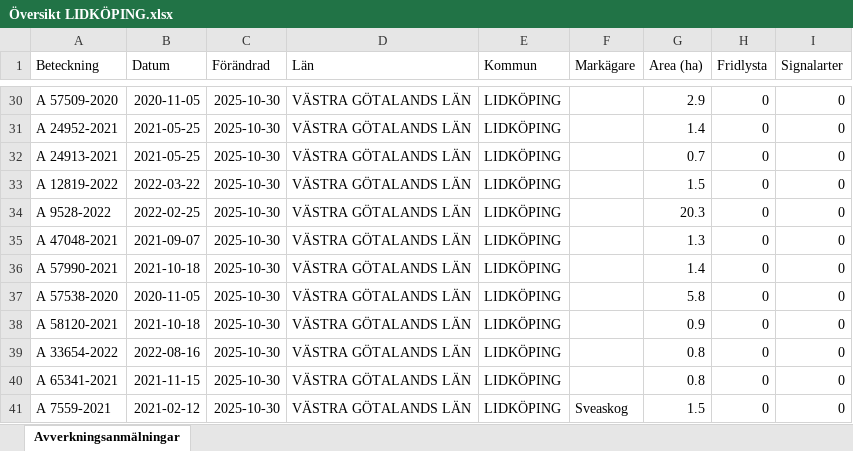
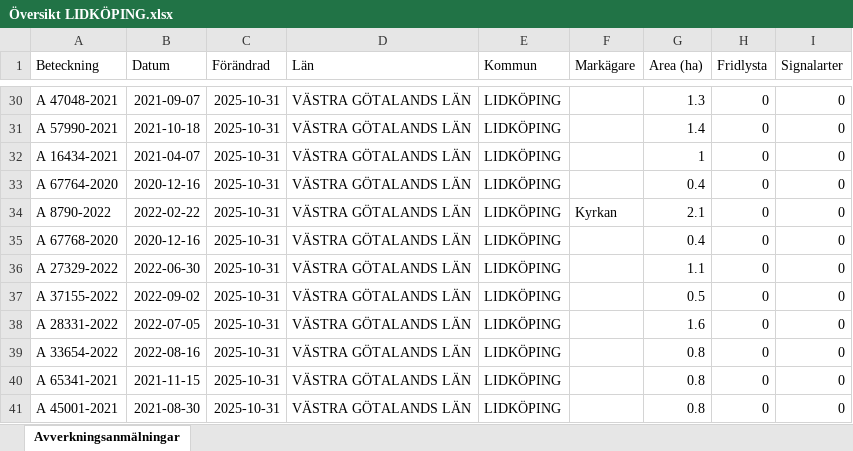
Before and after one commit to klasma/Logging_1494, an Excel workbook: Översikt LIDKÖPING.xlsx, sheet Avverkningsanmälningar, drawn as a sheet; only a part is shown, gaps mark what is left out; values as stored, in another font and other column widths than the file's, no borders; the diff covers the shown part only; the diff names each change by its address in the sheet, - before the commit and + after, or states it on an @@ line.

```diff
--- a/Översikt LIDKÖPING.xlsx (sheet Avverkningsanmälningar)
+++ b/Översikt LIDKÖPING.xlsx (sheet Avverkningsanmälningar)
-A30 (Beteckning): A 57509-2020
+A30 (Beteckning): A 47048-2021
-B30 (Datum): 2020-11-05
+B30 (Datum): 2021-09-07
-C30:C41 (Förändrad): 2025-10-30
+C30:C41 (Förändrad): 2025-10-31
-G30 (Area (ha)): 2.9
+G30 (Area (ha)): 1.3
-A31 (Beteckning): A 24952-2021
+A31 (Beteckning): A 57990-2021
-B31 (Datum): 2021-05-25
+B31 (Datum): 2021-10-18
-A32 (Beteckning): A 24913-2021
+A32 (Beteckning): A 16434-2021
-B32 (Datum): 2021-05-25
+B32 (Datum): 2021-04-07
-G32 (Area (ha)): 0.7
+G32 (Area (ha)): 1
-A33 (Beteckning): A 12819-2022
+A33 (Beteckning): A 67764-2020
-B33 (Datum): 2022-03-22
+B33 (Datum): 2020-12-16
-G33 (Area (ha)): 1.5
+G33 (Area (ha)): 0.4
-A34 (Beteckning): A 9528-2022
+A34 (Beteckning): A 8790-2022
-B34 (Datum): 2022-02-25
+B34 (Datum): 2022-02-22
-F34 (Markägare): (empty)
+F34 (Markägare): Kyrkan
-G34 (Area (ha)): 20.3
+G34 (Area (ha)): 2.1
-A35 (Beteckning): A 47048-2021
+A35 (Beteckning): A 67768-2020
-B35 (Datum): 2021-09-07
+B35 (Datum): 2020-12-16
-G35 (Area (ha)): 1.3
+G35 (Area (ha)): 0.4
-A36 (Beteckning): A 57990-2021
+A36 (Beteckning): A 27329-2022
-B36 (Datum): 2021-10-18
+B36 (Datum): 2022-06-30
-G36 (Area (ha)): 1.4
+G36 (Area (ha)): 1.1
-A37 (Beteckning): A 57538-2020
+A37 (Beteckning): A 37155-2022
-B37 (Datum): 2020-11-05
+B37 (Datum): 2022-09-02
-G37 (Area (ha)): 5.8
+G37 (Area (ha)): 0.5
-A38 (Beteckning): A 58120-2021
+A38 (Beteckning): A 28331-2022
-B38 (Datum): 2021-10-18
+B38 (Datum): 2022-07-05
-G38 (Area (ha)): 0.9
+G38 (Area (ha)): 1.6
-A41 (Beteckning): A 7559-2021
+A41 (Beteckning): A 45001-2021
-B41 (Datum): 2021-02-12
+B41 (Datum): 2021-08-30
-F41 (Markägare): Sveaskog
+F41 (Markägare): (empty)
-G41 (Area (ha)): 1.5
+G41 (Area (ha)): 0.8
```
Also changed, not shown: 932 edited cells elsewhere in this sheet, artfynd/A 10476-2023 artfynd.xlsx, artfynd/A 15219-2024 artfynd.xlsx, 50 other files.
